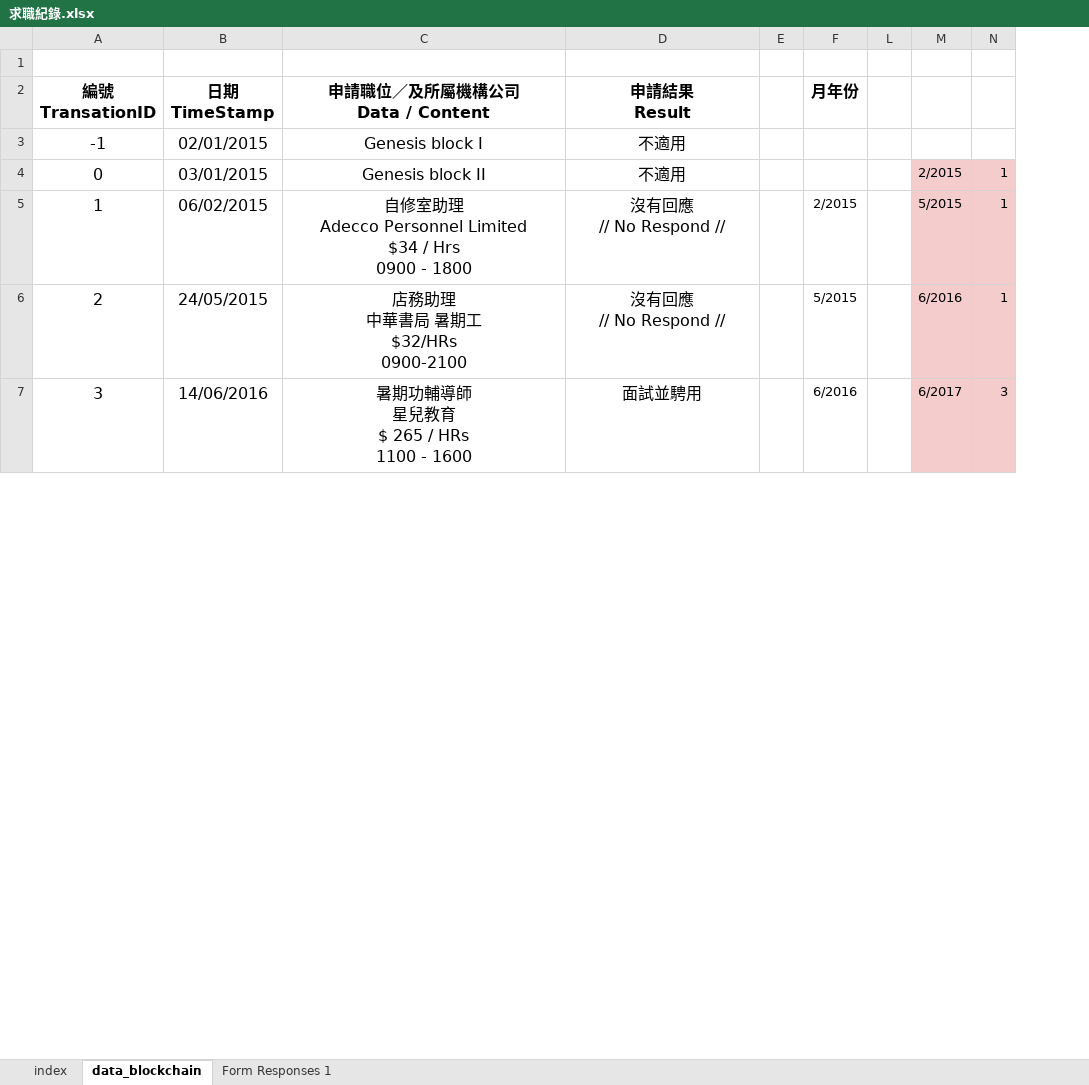
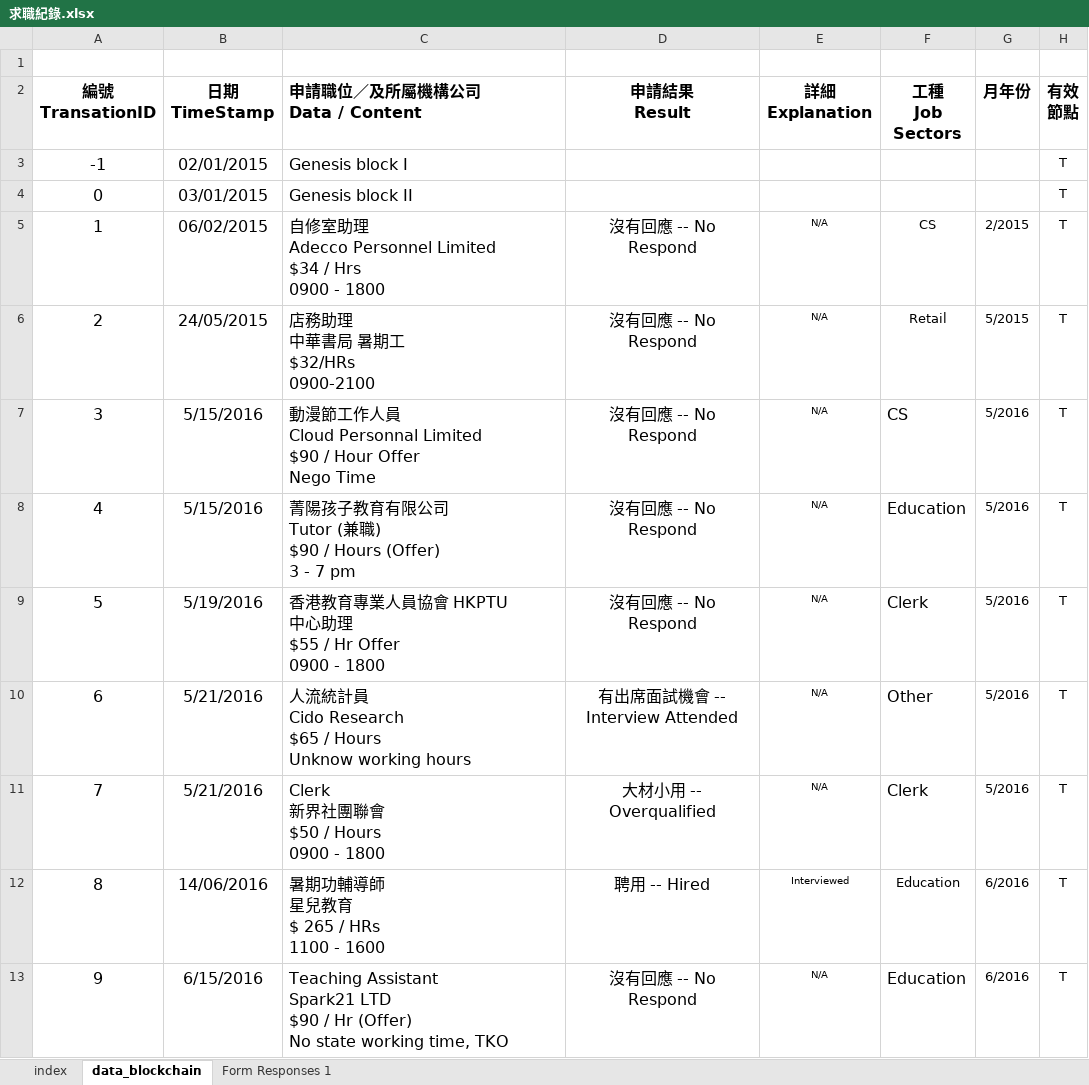
Before and after one commit to nelsonlan01/record_aligment_excel_system, an Excel workbook: 求職紀錄.xlsx, sheet data_blockchain, drawn as a sheet; only a part is shown; values as stored, in another font and other column widths than the file's, no borders; charts and pictures and conditional formats not drawn; removed rows and columns are numbered as before the commit, all else as after; ↵ is a line break in a cell; the diff covers the shown part only; the diff names each change by its address in the sheet, - before the commit and + after, or states it on an @@ line.

Commit message:
Routine Update 17 May 2019
As topic

```diff
--- a/求職紀錄.xlsx (sheet data_blockchain)
+++ b/求職紀錄.xlsx (sheet data_blockchain)
-column E, empty
+column E (詳細 Explanation), rows 5-6: N/A | N/A; row 12: Interviewed
+column F (工種 Job Sectors), rows 5-6: CS | Retail; row 12: Education
@@ column L hidden, empty @@
-column M, rows 4-7: 2/2015 | 5/2015 | 6/2016 | 6/2017
-column N, rows 4-7: 1 | 1 | 1 | 3
@@ column H (有效 節點) unhidden, rows 3-6: all T; row 12: T @@
-C2:C6 alignment: center
+C2:C6 alignment: left
-D3:D4 (申請結果 Result): 不適用
+D3:D4 (申請結果 Result): (empty)
-D5:D6 (申請結果 Result): 沒有回應 ↵ // No Respond //
+D5:D6 (申請結果 Result): 沒有回應 -- No Respond
+row 7: 3 | 5/15/2016 | 動漫節工作人員 ↵ Cloud Personnal Limited ↵ $90 / Hour Offer ↵ Nego Time | 沒有回應 -- No Respond | N/A | CS | 5/2016 | T
+row 8: 4 | 5/15/2016 | 菁陽孩子教育有限公司 ↵ Tutor (兼職) ↵ $90 / Hours (Offer) ↵ 3 - 7 pm | 沒有回應 -- No Respond | N/A | Education | 5/2016 | T
+row 9: 5 | 5/19/2016 | 香港教育專業人員協會 HKPTU ↵ 中心助理 ↵ $55 / Hr Offer ↵ 0900 - 1800 | 沒有回應 -- No Respond | N/A | Clerk | 5/2016 | T
+row 10: 6 | 5/21/2016 | 人流統計員 ↵ Cido Research ↵ $65 / Hours ↵ Unknow working hours | 有出席面試機會 -- Interview Attended | N/A | Other | 5/2016 | T
+row 11: 7 | 5/21/2016 | Clerk ↵ 新界社團聯會 ↵ $50 / Hours ↵ 0900 - 1800 | 大材小用 -- Overqualified | N/A | Clerk | 5/2016 | T
@@ column A (編號 TransationID) renumbered between rows 12 and 52 @@
-C12 alignment: center
+C12 alignment: left
-D12 (申請結果 Result): 面試並騁用
+D12 (申請結果 Result): 聘用 -- Hired
+row 13: 9 | 6/15/2016 | Teaching Assistant ↵ Spark21 LTD ↵ $90 / Hr (Offer) ↵ No state working time, TKO | 沒有回應 -- No Respond | N/A | Education | 6/2016 | T
```
Also changed, not shown: 78 added rows, 4 removed rows, 11 edited cells and cell formats elsewhere in this sheet, sheet Form Responses 1, sheet index, formulas that keep their value, hidden cells, charts or pictures.
